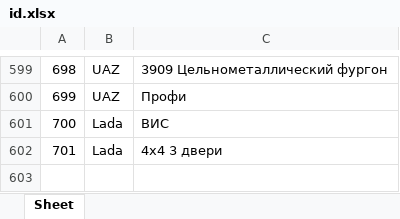
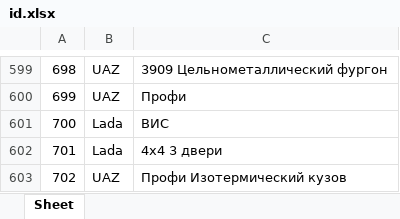
Before and after one commit to AlekseyNushtaev/AutoPars010824, an Excel workbook: id.xlsx, sheet Sheet, drawn as a sheet; only a part is shown, gaps mark what is left out; values as stored, in another font and other column widths than the file's, no borders; the diff names each change by its address in the sheet, - before the commit and + after, or states it on an @@ line.

```diff
--- a/id.xlsx (sheet Sheet)
+++ b/id.xlsx (sheet Sheet)
+row 603: 702 | UAZ | Профи Изотермический кузов
```
Also changed, not shown: 1 other file.
